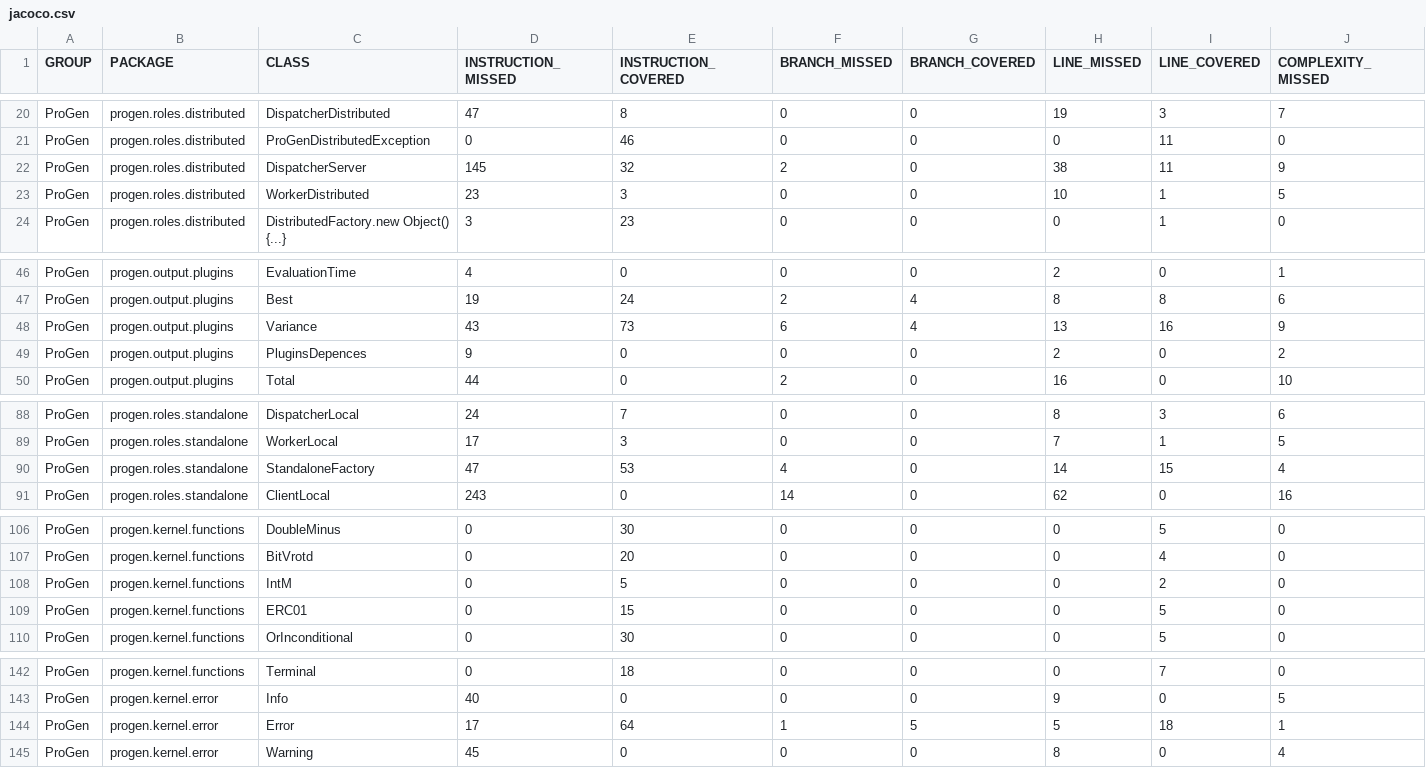
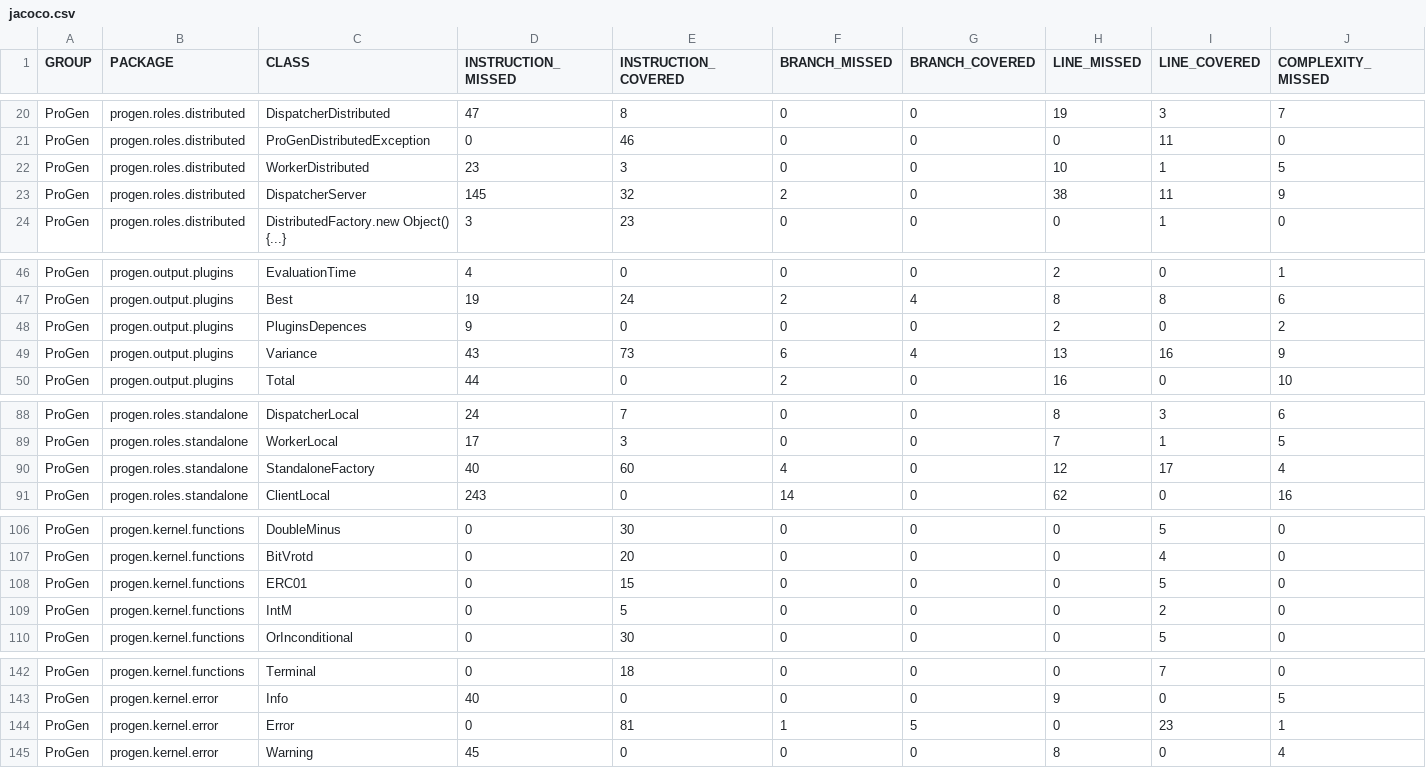
Before and after one commit to pro-gen/pro-gen.github.io, a CSV file: reports/jacoco/jacoco.csv, drawn as a sheet; only a part is shown, gaps mark what is left out; the diff covers the shown part only; the diff names each change by its address in the sheet, - before the commit and + after, or states it on an @@ line.

```diff
--- a/reports/jacoco/jacoco.csv
+++ b/reports/jacoco/jacoco.csv
@@ row 23 moved to row 22: ProGen @@
@@ row 49 moved to row 48: ProGen @@
-D90 (INSTRUCTION_MISSED): 47
+D90 (INSTRUCTION_MISSED): 40
-E90 (INSTRUCTION_COVERED): 53
+E90 (INSTRUCTION_COVERED): 60
-H90 (LINE_MISSED): 14
+H90 (LINE_MISSED): 12
-I90 (LINE_COVERED): 15
+I90 (LINE_COVERED): 17
@@ row 109 moved to row 108: ProGen @@
-D144 (INSTRUCTION_MISSED): 17
+D144 (INSTRUCTION_MISSED): 0
-E144 (INSTRUCTION_COVERED): 64
+E144 (INSTRUCTION_COVERED): 81
-H144 (LINE_MISSED): 5
+H144 (LINE_MISSED): 0
-I144 (LINE_COVERED): 18
+I144 (LINE_COVERED): 23
```
Also changed, not shown: 1 moved row elsewhere in this file, 36 other files.
